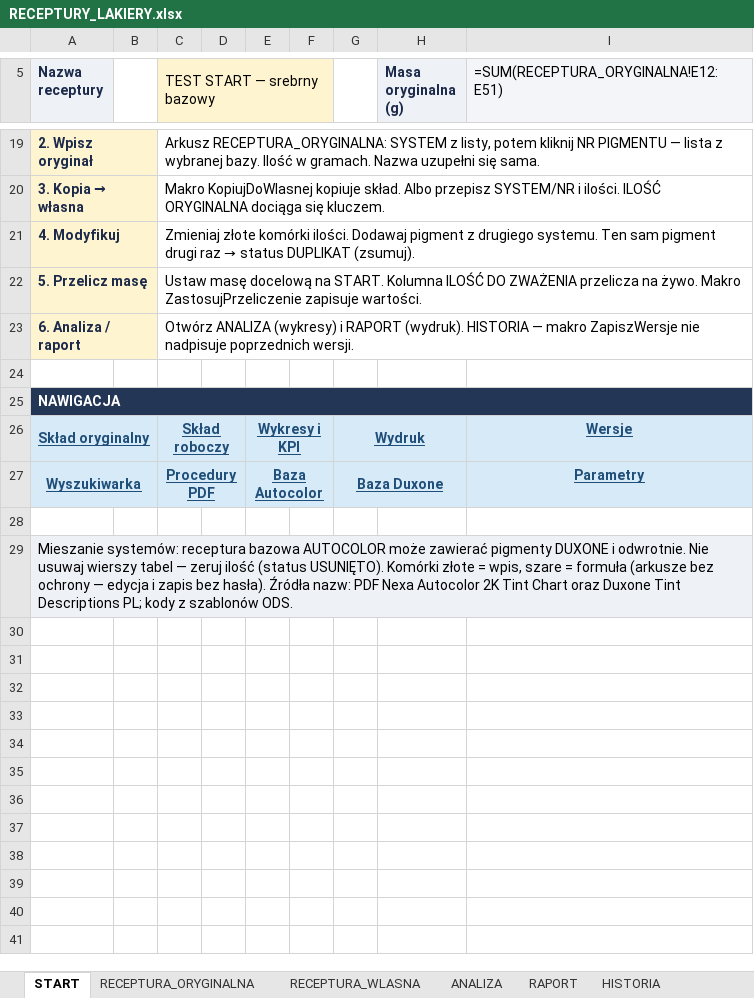
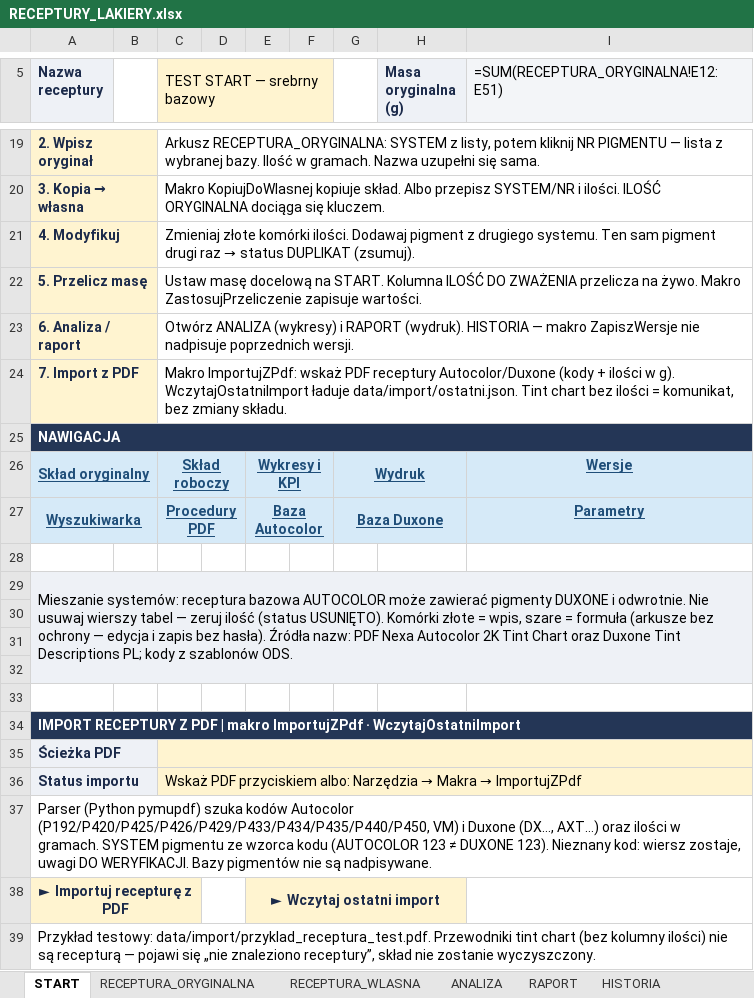
Before and after one commit to dziuba78/sdautos-demo, an Excel workbook: receptury-lakiery/RECEPTURY_LAKIERY.xlsx, sheet START, drawn as a sheet; only a part is shown, gaps mark what is left out; values as stored, in another font and other column widths than the file's, no borders; formulas without a stored value are shown as written; conditional formats not drawn; the diff names each change by its address in the sheet, - before the commit and + after, or states it on an @@ line.

Commit message:
Add PDF recipe import for Autocolor and Duxone formulas.
Parse pigment codes and gram weights via pymupdf, then fill the LibreOffice workbook without touching pigment bases.

```diff
--- a/receptury-lakiery/RECEPTURY_LAKIERY.xlsx (sheet START)
+++ b/receptury-lakiery/RECEPTURY_LAKIERY.xlsx (sheet START)
-row 24: (empty)
+row 24: 7. Import z PDF |  | Makro ImportujZPdf: wskaż PDF receptury Autocolor/Duxone (kody + ilości w g). WczytajOstatniImport ładuje data/import/ostatni.json. Tint chart bez ilości = komunikat, bez zmiany składu.
-A24 fill: none
+A24 fill: #FFF4D0
+C24:I24 merged
+row 30: (empty)
+row 31: (empty)
+row 32: (empty)
+row 33: (empty)
+row 34: IMPORT RECEPTURY Z PDF | makro ImportujZPdf · WczytajOstatniImport
+row 35: Ścieżka PDF
+row 36: Status importu |  | Wskaż PDF przyciskiem albo: Narzędzia → Makra → ImportujZPdf
+row 37: Parser (Python pymupdf) szuka kodów Autocolor (P192/P420/P425/P426/P429/P433/P434/P435/P440/P450, VM) i Duxone (DX…, AXT…) oraz ilości w gramach. SYSTEM pigmentu ze wzorca kodu (AUTOCOLOR 123 ≠ DUXONE 123). Nieznany kod: wiersz zostaje, uwagi DO WERYFIKACJI. Bazy pigmentów nie są nadpisywane.
+row 38: ► Importuj recepturę z PDF |  |  |  | ► Wczytaj ostatni import
+row 39: Przykład testowy: data/import/przyklad_receptura_test.pdf. Przewodniki tint chart (bez kolumny ilości) nie są recepturą — pojawi się „nie znaleziono receptury”, skład nie zostanie wyczyszczony.
```
Also changed, not shown: 12 other files.
